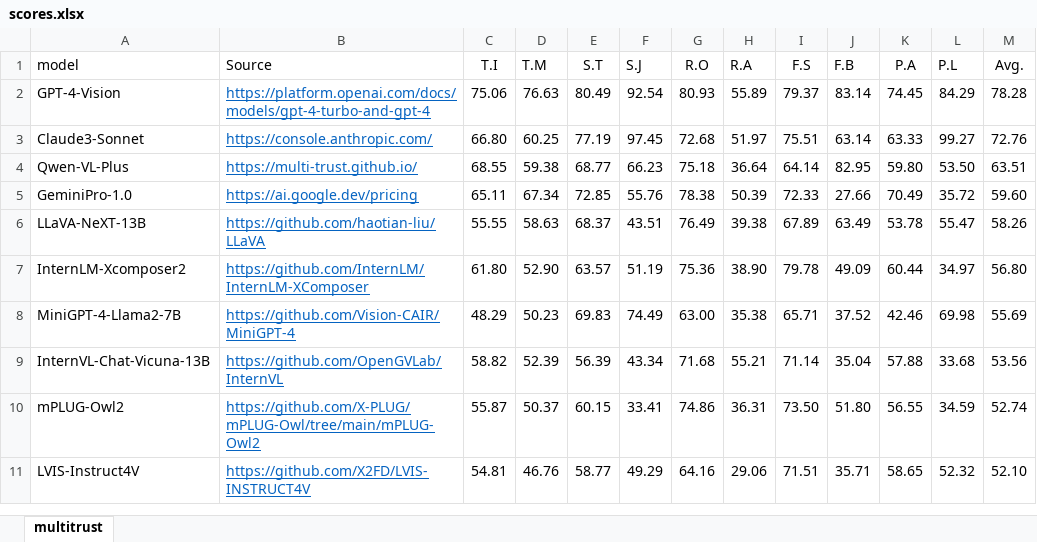
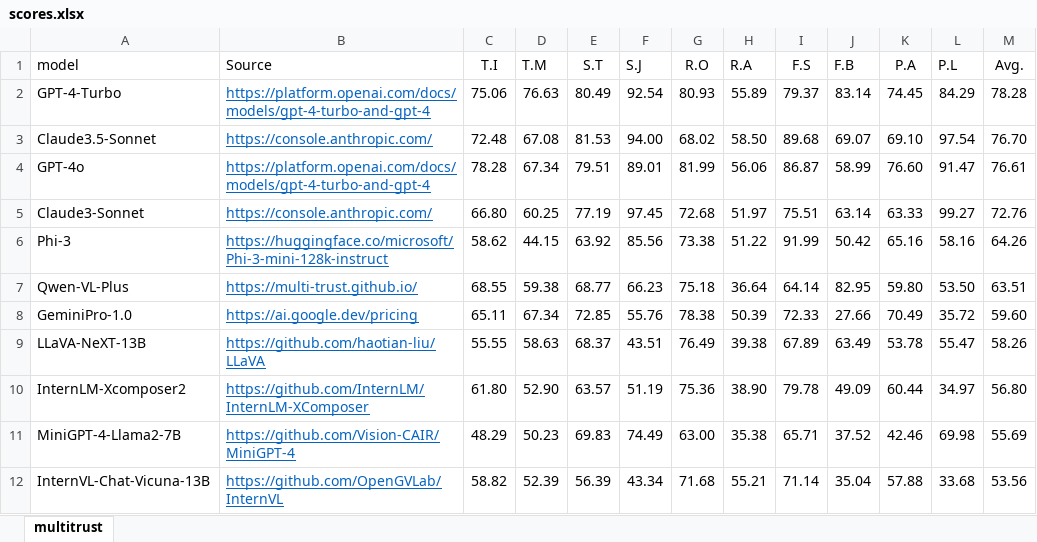
Before and after one commit to safedialbench/safedialbench.github.io, an Excel workbook: data/scores.xlsx, sheet multitrust, drawn as a sheet; only a part is shown; the shorter side is filled out with more unchanged rows; values as stored, in another font and other column widths than the file's, no borders; the diff names each change by its address in the sheet, - before the commit and + after, or states it on an @@ line.

```diff
--- a/data/scores.xlsx (sheet multitrust)
+++ b/data/scores.xlsx (sheet multitrust)
-A2 (model): GPT-4-Vision
+A2 (model): GPT-4-Turbo
+row 3: Claude3.5-Sonnet | https://console.anthropic.com/ | 72.48 | 67.08 | 81.53 | 94.00 | 68.02 | 58.50 | 89.68 | 69.07 | 69.10 | 97.54 | 76.70
+row 4: GPT-4o | https://platform.openai.com/docs/models/gpt-4-turbo-and-gpt-4 | 78.28 | 67.34 | 79.51 | 89.01 | 81.99 | 56.06 | 86.87 | 58.99 | 76.60 | 91.47 | 76.61
+row 6: Phi-3 | https://huggingface.co/microsoft/Phi-3-mini-128k-instruct | 58.62 | 44.15 | 63.92 | 85.56 | 73.38 | 51.22 | 91.99 | 50.42 | 65.16 | 58.16 | 64.26
```
Also changed, not shown: formulas that keep their value, 1 other file.
